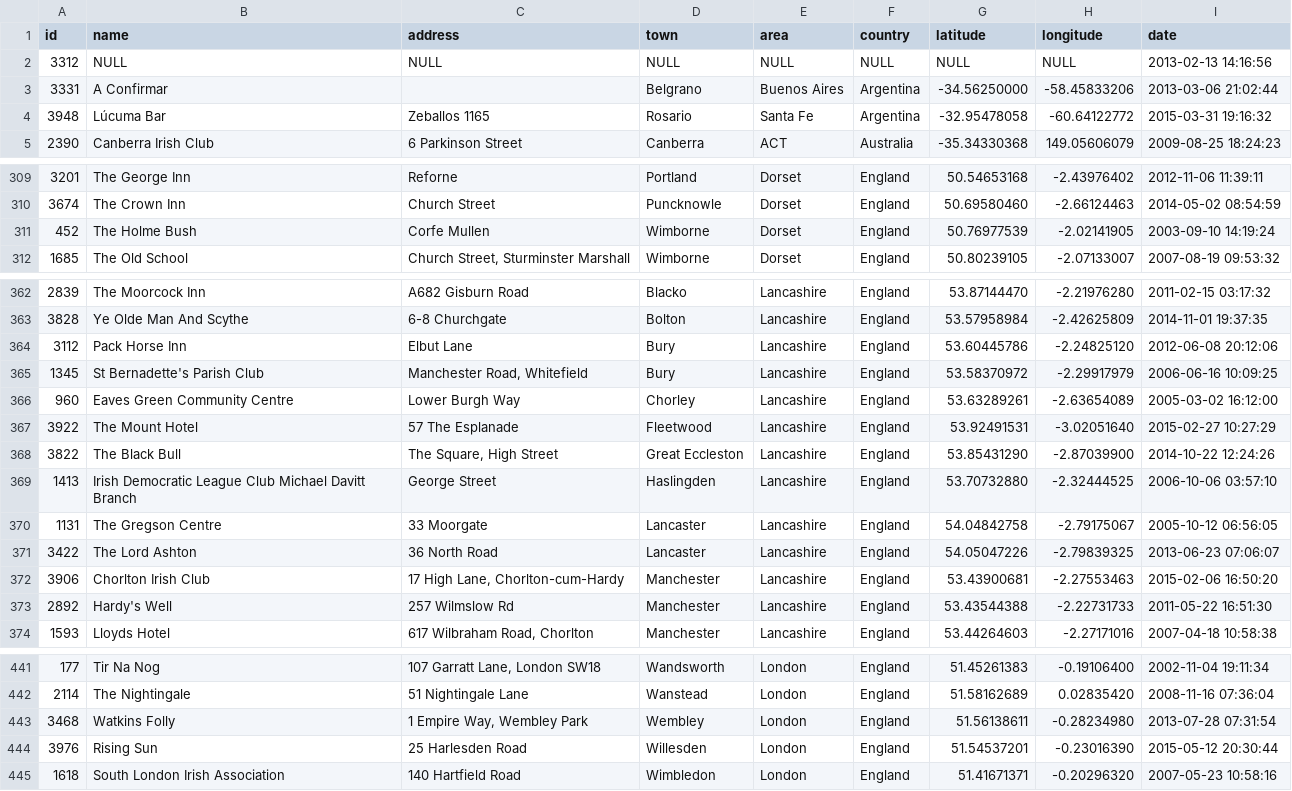
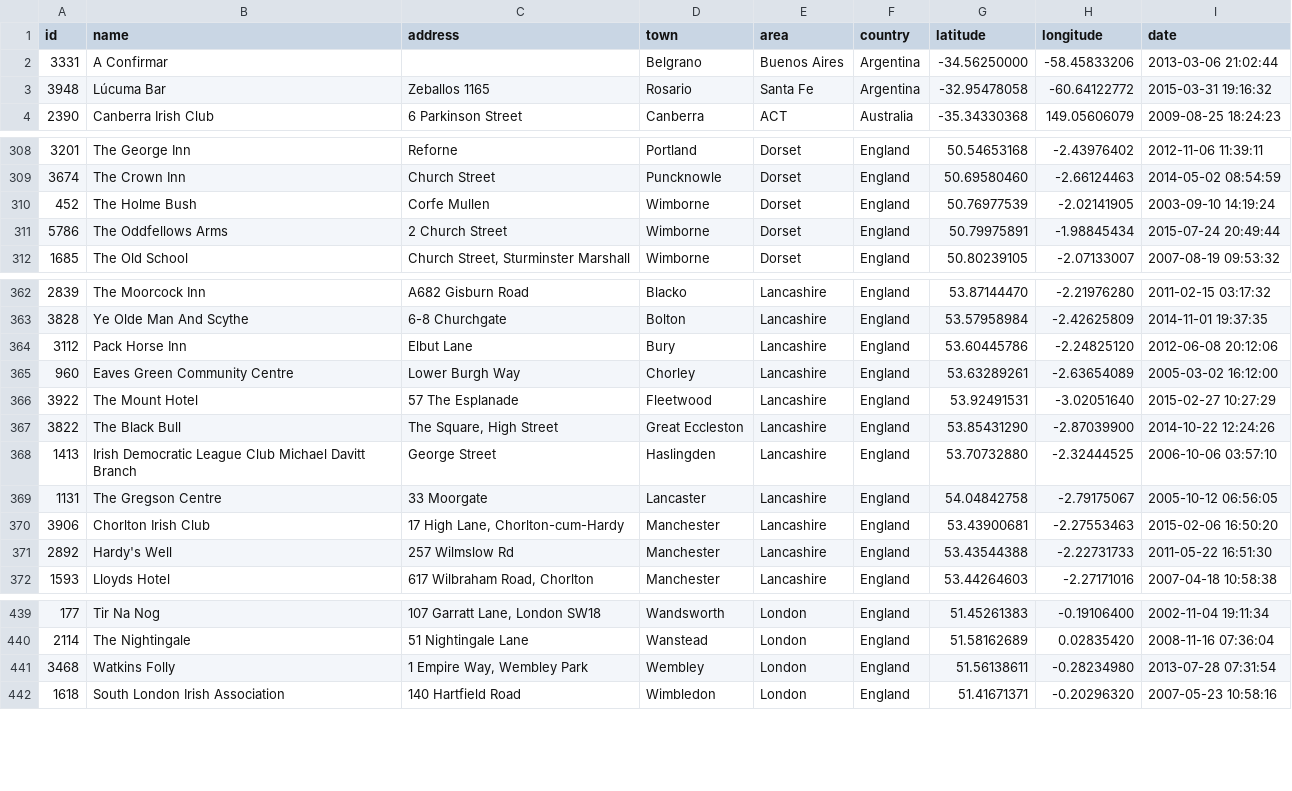
Before and after one commit to adactio/TheSession-data, a CSV file: csv/sessions.csv, drawn as a sheet; only a part is shown, gaps mark what is left out; the diff covers the shown part only.

```diff
--- a/csv/sessions.csv
+++ b/csv/sessions.csv
@@ -1,3 +1,2 @@
 "id","name","address","town","area","country","latitude","longitude","date"
-3312,NULL,NULL,NULL,NULL,NULL,NULL,NULL,"2013-02-13 14:16:56"
 3331,"A Confirmar","","Belgrano","Buenos Aires","Argentina",-34.56250000,-58.45833206,"2013-03-06 21:02:44"
@@ -311,2 +310,3 @@
 452,"The Holme Bush","Corfe Mullen","Wimborne","Dorset","England",50.76977539,-2.02141905,"2003-09-10 14:19:24"
+5786,"The Oddfellows Arms","2 Church Street","Wimborne","Dorset","England",50.79975891,-1.98845434,"2015-07-24 20:49:44"
 1685,"The Old School","Church Street, Sturminster Marshall","Wimborne","Dorset","England",50.80239105,-2.07133007,"2007-08-19 09:53:32"
@@ -364,3 +364,2 @@
 3112,"Pack Horse Inn","Elbut Lane","Bury","Lancashire","England",53.60445786,-2.24825120,"2012-06-08 20:12:06"
-1345,"St Bernadette's Parish Club","Manchester Road, Whitefield","Bury","Lancashire","England",53.58370972,-2.29917979,"2006-06-16 10:09:25"
 960,"Eaves Green Community Centre","Lower Burgh Way","Chorley","Lancashire","England",53.63289261,-2.63654089,"2005-03-02 16:12:00"
@@ -370,3 +369,2 @@
 1131,"The Gregson Centre","33 Moorgate","Lancaster","Lancashire","England",54.04842758,-2.79175067,"2005-10-12 06:56:05"
-3422,"The Lord Ashton","36 North Road","Lancaster","Lancashire","England",54.05047226,-2.79839325,"2013-06-23 07:06:07"
 3906,"Chorlton Irish Club","17 High Lane, Chorlton-cum-Hardy","Manchester","Lancashire","England",53.43900681,-2.27553463,"2015-02-06 16:50:20"
@@ -443,3 +441,2 @@
 3468,"Watkins Folly","1 Empire Way, Wembley Park","Wembley","London","England",51.56138611,-0.28234980,"2013-07-28 07:31:54"
-3976,"Rising Sun","25 Harlesden Road","Willesden","London","England",51.54537201,-0.23016390,"2015-05-12 20:30:44"
 1618,"South London Irish Association","140 Hartfield Road","Wimbledon","London","England",51.41671371,-0.20296320,"2007-05-23 10:58:16"
```
Also changed, not shown: 1 added row, 1 removed row, 1 moved row and 5 edited cells elsewhere in this file, csv/events.csv, 1 other file.
